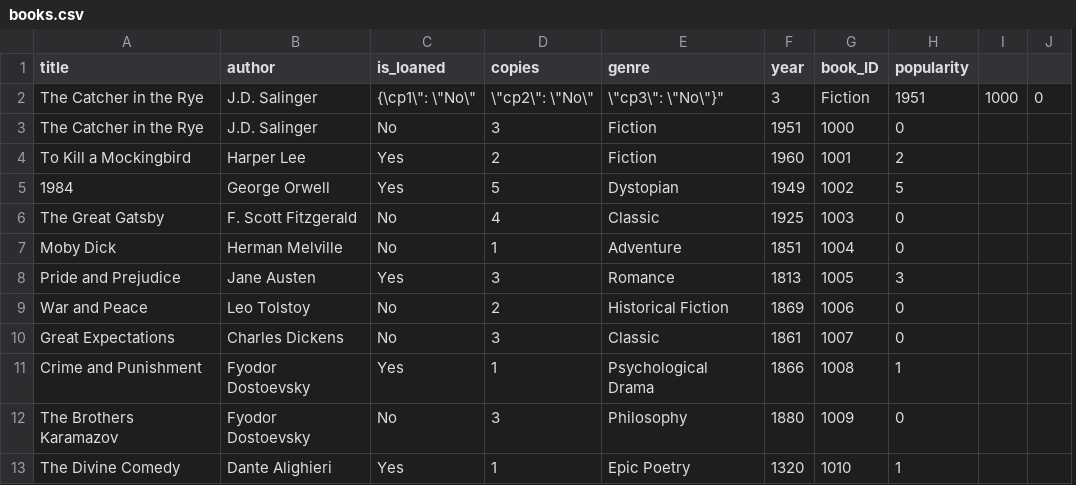
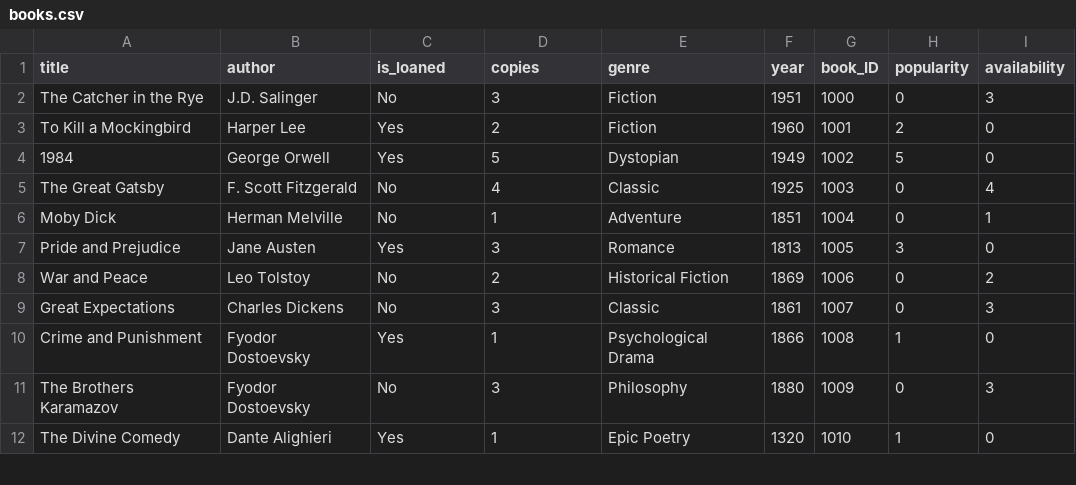
Before and after one commit to roeiyanku/Library-Management-System, a CSV file: data/books.csv, drawn as a sheet; only a part is shown; removed rows and columns are numbered as before the commit, all else as after; the diff names each change by its address in the sheet, - before the commit and + after, or states it on an @@ line.

```diff
--- a/data/books.csv
+++ b/data/books.csv
-column I, empty
-column J, empty
+column I (availability), rows 2-12: 3 | 0 | 0 | 4 | 1 | 0 | 2 | 3 | 0 | 3 | 0
-row 2: The Catcher in the Rye | J.D. Salinger | {\cp1\": \"No\" | \"cp2\": \"No\" | \"cp3\": \"No\"}" | 3 | Fiction | 1951 | 1000 | 0
```
Also changed, not shown: data/users.csv, 8 other files.
